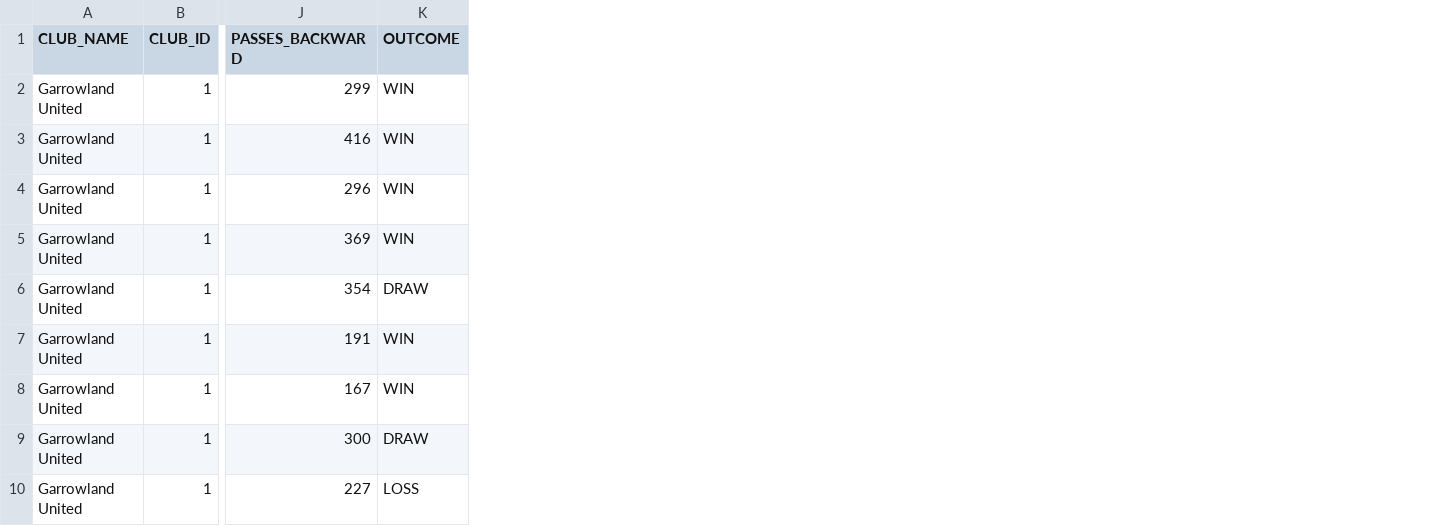
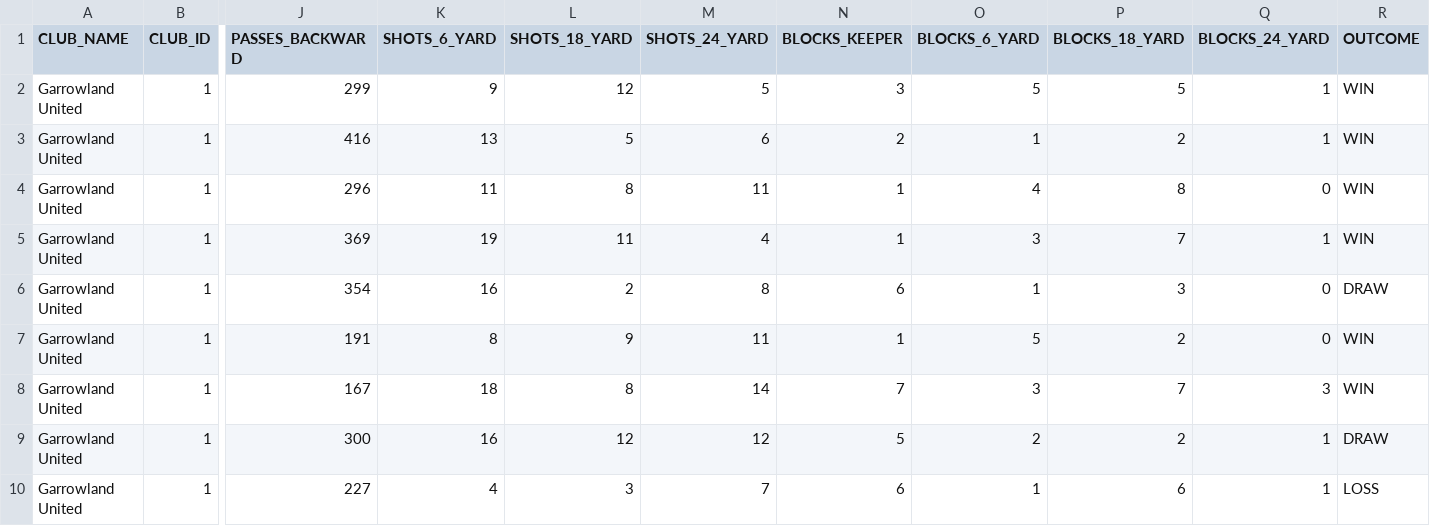
Before and after one commit to DavidRimar/D3_LeagueStatistics, a CSV file: data/gameweekStats.csv, drawn as a sheet; only a part is shown, gaps mark what is left out; the diff names each change by its address in the sheet, - before the commit and + after, or states it on an @@ line.

Commit message:
shots & blocks views added

```diff
--- a/data/gameweekStats.csv
+++ b/data/gameweekStats.csv
+column K (SHOTS_6_YARD), rows 2-10: 9 | 13 | 11 | 19 | 16 | 8 | 18 | 16 | 4
+column L (SHOTS_18_YARD), rows 2-10: 12 | 5 | 8 | 11 | 2 | 9 | 8 | 12 | 3
+column M (SHOTS_24_YARD), rows 2-10: 5 | 6 | 11 | 4 | 8 | 11 | 14 | 12 | 7
+column N (BLOCKS_KEEPER), rows 2-10: 3 | 2 | 1 | 1 | 6 | 1 | 7 | 5 | 6
+column O (BLOCKS_6_YARD), rows 2-10: 5 | 1 | 4 | 3 | 1 | 5 | 3 | 2 | 1
+column P (BLOCKS_18_YARD), rows 2-10: 5 | 2 | 8 | 7 | 3 | 2 | 7 | 2 | 6
+column Q (BLOCKS_24_YARD), rows 2-10: 1 | 1 | 0 | 1 | 0 | 0 | 3 | 1 | 1
```
Also changed, not shown: 7 other files.
